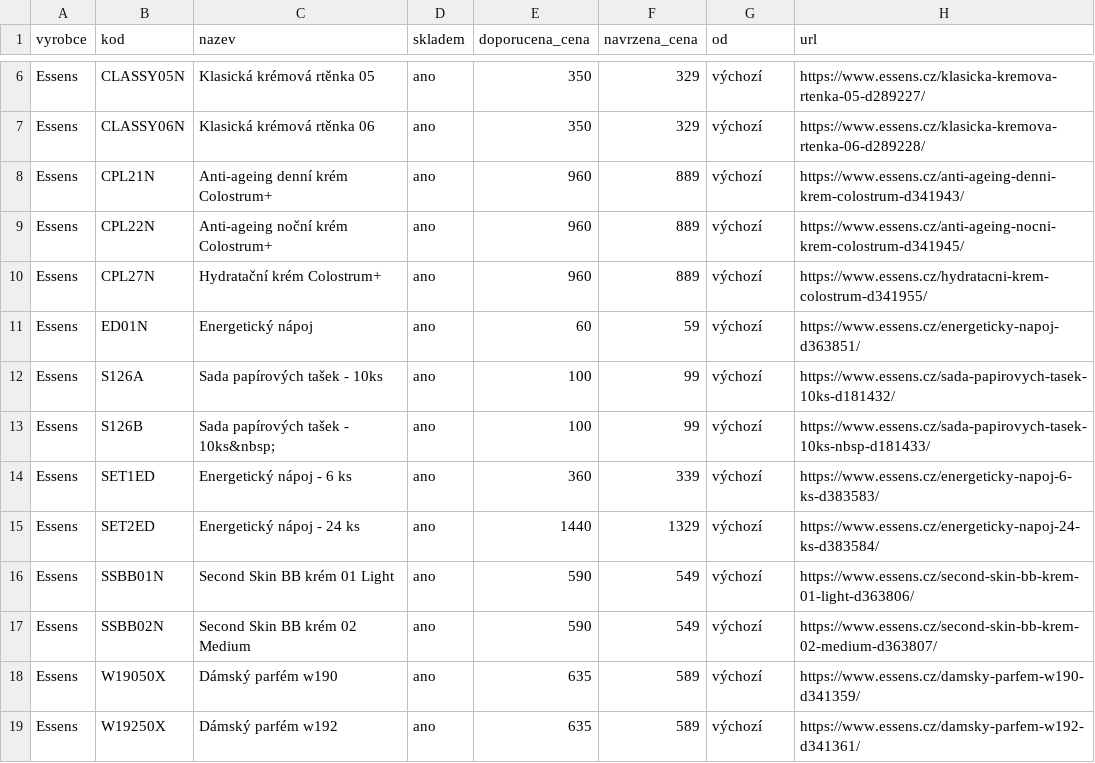
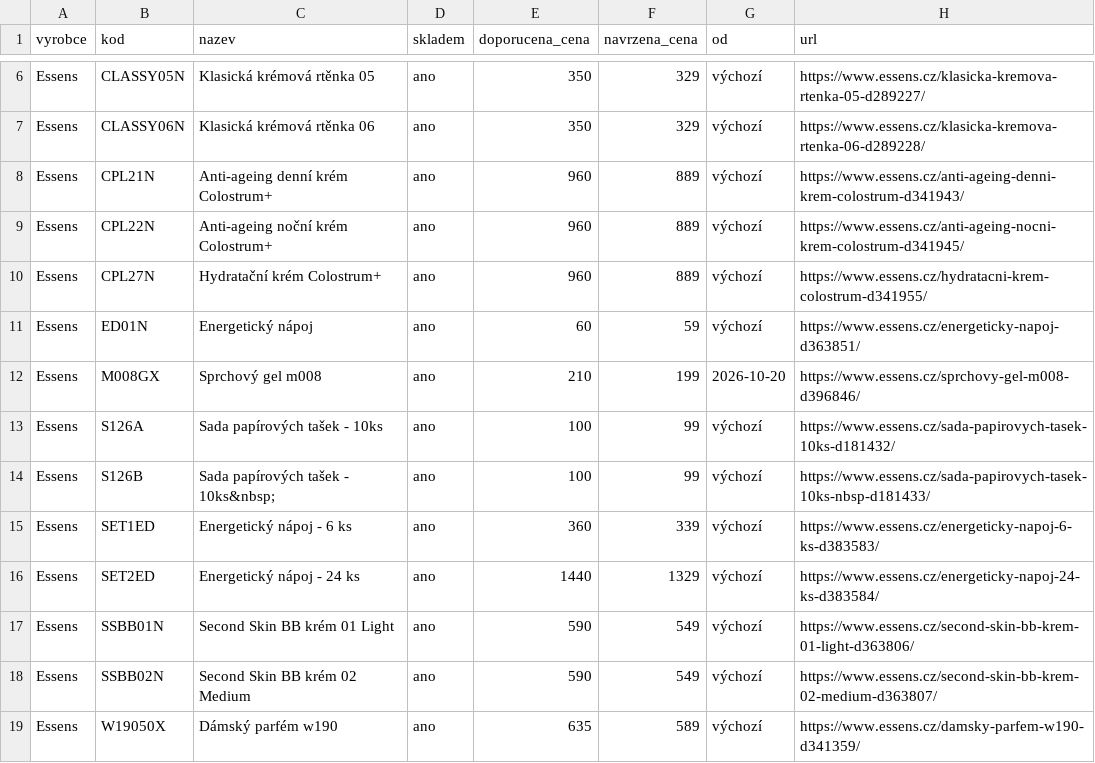
Before and after one commit to Stzboril/kosmetikaeva-sklad, a CSV file: prehled/nove_u_dodavatele.csv, drawn as a sheet; only a part is shown, gaps mark what is left out; the shorter side is filled out with more unchanged rows; the diff names each change by its address in the sheet, - before the commit and + after, or states it on an @@ line.

```diff
--- a/prehled/nove_u_dodavatele.csv
+++ b/prehled/nove_u_dodavatele.csv
+row 12: Essens | M008GX | Sprchový gel m008 | ano | 210 | 199 | 2026-10-20 | https://www.essens.cz/sprchovy-gel-m008-d396846/
```
Also changed, not shown: ke_importu/akce.csv, ke_importu/sklad.csv, 5 other files.
